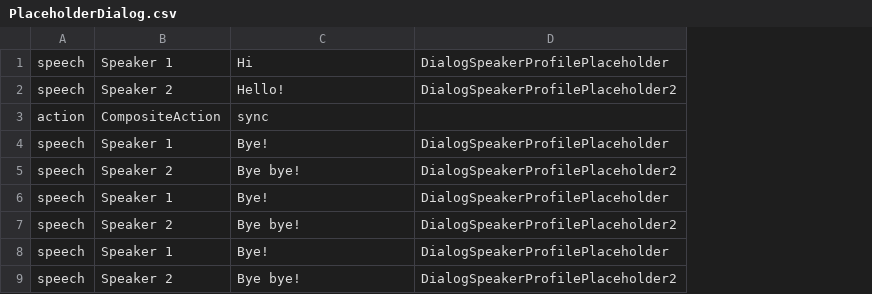
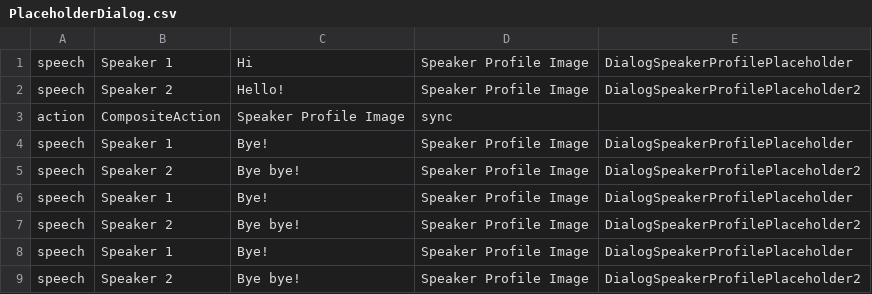
Before and after one commit to NafisKreatif/Hands-On-Party-11, a CSV file: Assets/Sprites/Dialog/Placeholders/PlaceholderDialog.csv, drawn as a sheet; the diff names each change by its address in the sheet, - before the commit and + after, or states it on an @@ line.

Commit message:
Addeda multiple animationController for a single trigger

```diff
--- a/Assets/Sprites/Dialog/Placeholders/PlaceholderDialog.csv
+++ b/Assets/Sprites/Dialog/Placeholders/PlaceholderDialog.csv
+column D, rows 1-9: Speaker Profile Image | Speaker Profile Image | sync | Speaker Profile Image | Speaker Profile Image | Speaker Profile Image | Speaker Profile Image | Speaker Profile Image | Speaker Profile Image
-C3: sync
+C3: Speaker Profile Image
```
Also changed, not shown: 5 other files.
